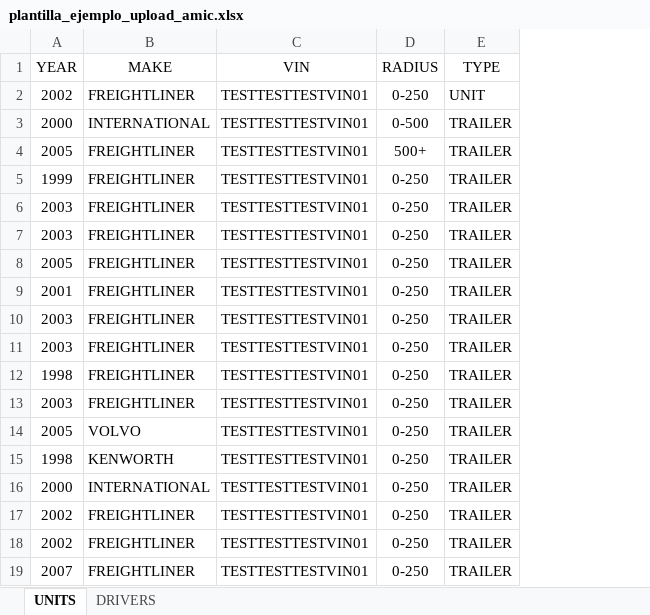
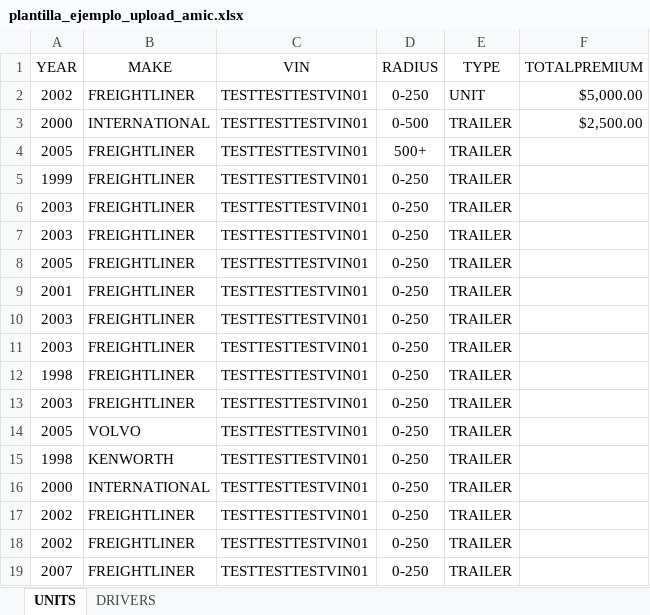
Before and after one commit to alopezdevel/solotrucking, an Excel workbook: system/documentos/plantilla_ejemplo_upload_amic.xlsx, sheet UNITS, drawn as a sheet; values as stored, in another font and other column widths than the file's, no borders; conditional formats not drawn; the diff names each change by its address in the sheet, - before the commit and + after, or states it on an @@ line.

```diff
--- a/system/documentos/plantilla_ejemplo_upload_amic.xlsx (sheet UNITS)
+++ b/system/documentos/plantilla_ejemplo_upload_amic.xlsx (sheet UNITS)
+column F (TOTALPREMIUM), rows 2-3: $5,000.00 | $2,500.00
```
Also changed, not shown: charts or pictures, system/documentos/plantilla_ejemplo_upload_endosos.xlsx, 10 other files.
